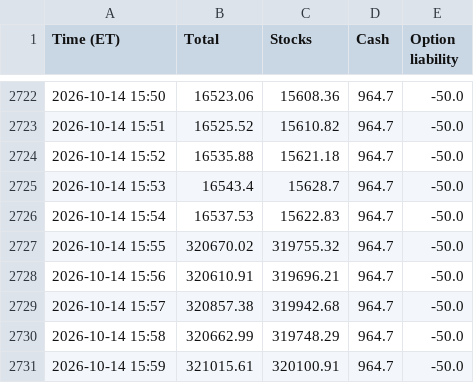
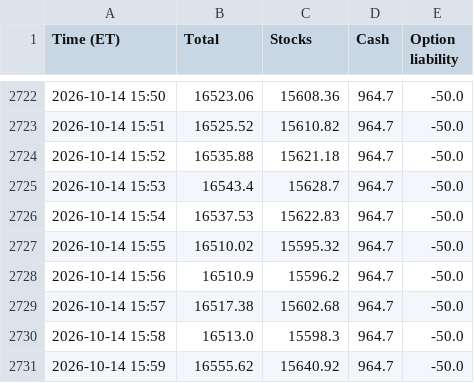
Before and after one commit to AT4Engineer/pq-22e56fd9, a CSV file: data/intraday.csv, drawn as a sheet; only a part is shown, gaps mark what is left out.

```diff
--- a/data/intraday.csv
+++ b/data/intraday.csv
@@ -2726,6 +2726,6 @@ Time (ET),Total,Stocks,Cash,Option liability
 2026-10-14 15:54,16537.53,15622.83,964.7,-50.0
-2026-10-14 15:55,320670.02,319755.32,964.7,-50.0
-2026-10-14 15:56,320610.91,319696.21,964.7,-50.0
-2026-10-14 15:57,320857.38,319942.68,964.7,-50.0
-2026-10-14 15:58,320662.99,319748.29,964.7,-50.0
-2026-10-14 15:59,321015.61,320100.91,964.7,-50.0
+2026-10-14 15:55,16510.02,15595.32,964.7,-50.0
+2026-10-14 15:56,16510.9,15596.2,964.7,-50.0
+2026-10-14 15:57,16517.38,15602.68,964.7,-50.0
+2026-10-14 15:58,16513.0,15598.3,964.7,-50.0
+2026-10-14 15:59,16555.62,15640.92,964.7,-50.0
```
Also changed, not shown: data/current.csv, data/history.csv, 12 other files.
